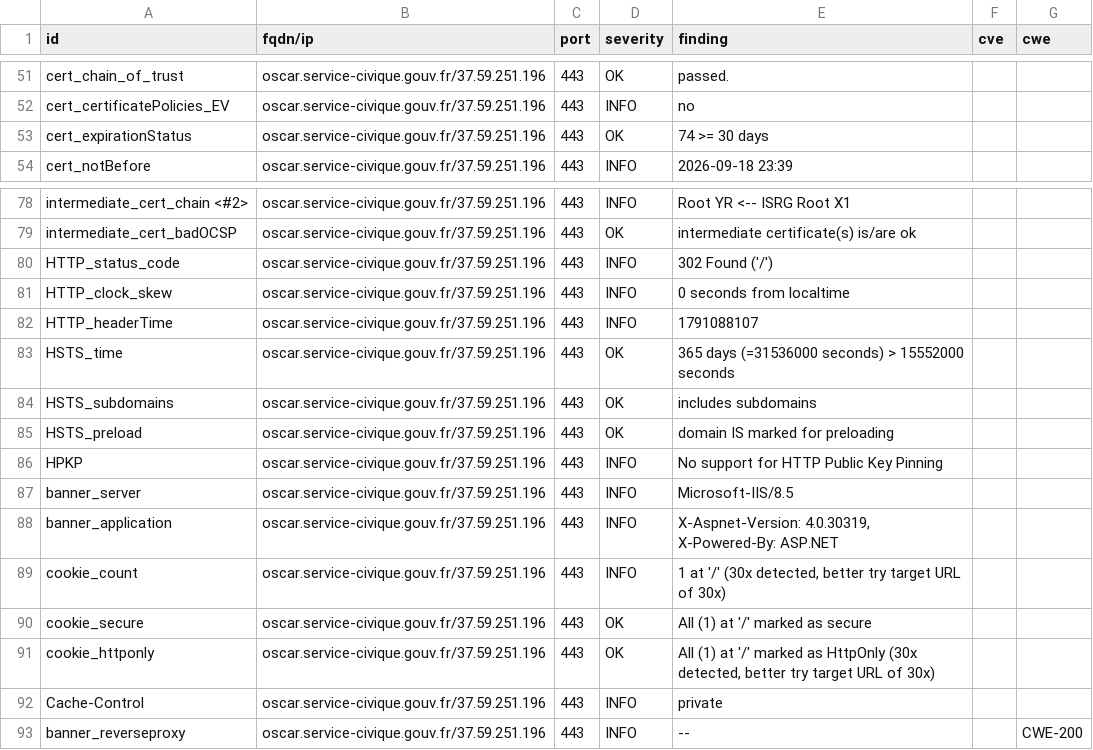
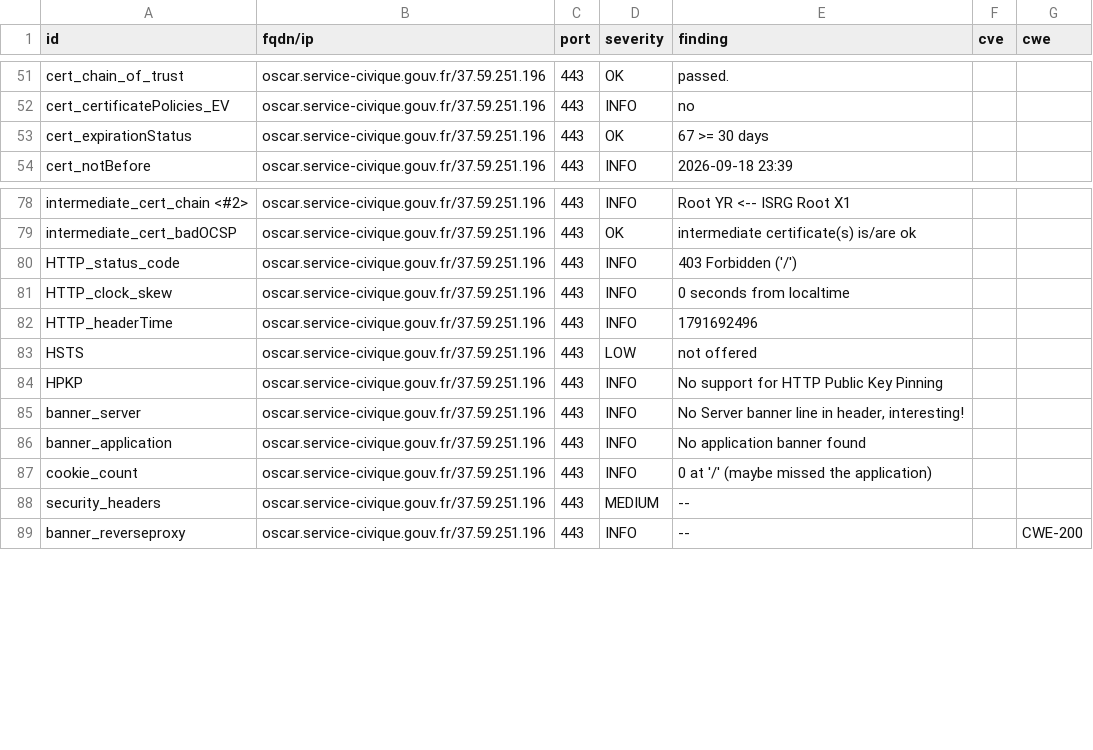
Before and after one commit to Eric-Hei/mondashlorden20minutes, a CSV file: results/aHR0cHM6Ly9vc2Nhci5zZXJ2aWNlLWNpdmlxdWUuZ291di5mcg==/testssl.csv, drawn as a sheet; only a part is shown, gaps mark what is left out.

Commit message:
update: https://oscar.service-civique.gouv.fr

```diff
--- a/results/aHR0cHM6Ly9vc2Nhci5zZXJ2aWNlLWNpdmlxdWUuZ291di5mcg==/testssl.csv
+++ b/results/aHR0cHM6Ly9vc2Nhci5zZXJ2aWNlLWNpdmlxdWUuZ291di5mcg==/testssl.csv
@@ -52,3 +52,3 @@
 "cert_certificatePolicies_EV","oscar.service-civique.gouv.fr/37.59.251.196","443","INFO","no","",""
-"cert_expirationStatus","oscar.service-civique.gouv.fr/37.59.251.196","443","OK","74 >= 30 days","",""
+"cert_expirationStatus","oscar.service-civique.gouv.fr/37.59.251.196","443","OK","67 >= 30 days","",""
 "cert_notBefore","oscar.service-civique.gouv.fr/37.59.251.196","443","INFO","2026-09-18 23:39","",""
@@ -79,15 +79,11 @@
 "intermediate_cert_badOCSP","oscar.service-civique.gouv.fr/37.59.251.196","443","OK","intermediate certificate(s) is/are ok","",""
-"HTTP_status_code","oscar.service-civique.gouv.fr/37.59.251.196","443","INFO","302 Found ('/')","",""
+"HTTP_status_code","oscar.service-civique.gouv.fr/37.59.251.196","443","INFO","403 Forbidden ('/')","",""
 "HTTP_clock_skew","oscar.service-civique.gouv.fr/37.59.251.196","443","INFO","0 seconds from localtime","",""
-"HTTP_headerTime","oscar.service-civique.gouv.fr/37.59.251.196","443","INFO","1791088107","",""
-"HSTS_time","oscar.service-civique.gouv.fr/37.59.251.196","443","OK","365 days (=31536000 seconds) > 15552000 seconds","",""
-"HSTS_subdomains","oscar.service-civique.gouv.fr/37.59.251.196","443","OK","includes subdomains","",""
-"HSTS_preload","oscar.service-civique.gouv.fr/37.59.251.196","443","OK","domain IS marked for preloading","",""
+"HTTP_headerTime","oscar.service-civique.gouv.fr/37.59.251.196","443","INFO","1791692496","",""
+"HSTS","oscar.service-civique.gouv.fr/37.59.251.196","443","LOW","not offered","",""
 "HPKP","oscar.service-civique.gouv.fr/37.59.251.196","443","INFO","No support for HTTP Public Key Pinning","",""
-"banner_server","oscar.service-civique.gouv.fr/37.59.251.196","443","INFO","Microsoft-IIS/8.5","",""
-"banner_application","oscar.service-civique.gouv.fr/37.59.251.196","443","INFO","X-Aspnet-Version: 4.0.30319, X-Powered-By: ASP.NET","",""
-"cookie_count","oscar.service-civique.gouv.fr/37.59.251.196","443","INFO","1 at '/' (30x detected, better try target URL of 30x)","",""
-"cookie_secure","oscar.service-civique.gouv.fr/37.59.251.196","443","OK","All (1) at '/' marked as secure","",""
-"cookie_httponly","oscar.service-civique.gouv.fr/37.59.251.196","443","OK","All (1) at '/' marked as HttpOnly (30x detected, better try target URL of 30x)","",""
-"Cache-Control","oscar.service-civique.gouv.fr/37.59.251.196","443","INFO","private","",""
+"banner_server","oscar.service-civique.gouv.fr/37.59.251.196","443","INFO","No Server banner line in header, interesting!","",""
+"banner_application","oscar.service-civique.gouv.fr/37.59.251.196","443","INFO","No application banner found","",""
+"cookie_count","oscar.service-civique.gouv.fr/37.59.251.196","443","INFO","0 at '/' (maybe missed the application)","",""
+"security_headers","oscar.service-civique.gouv.fr/37.59.251.196","443","MEDIUM","--","",""
 "banner_reverseproxy","oscar.service-civique.gouv.fr/37.59.251.196","443","INFO","--","","CWE-200"
```
Also changed, not shown: 8 other files.
